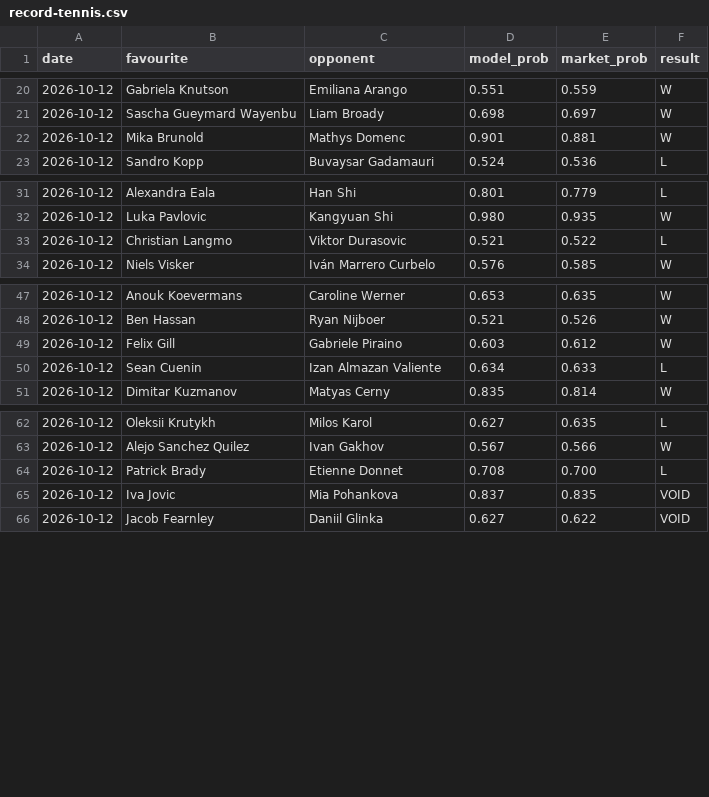
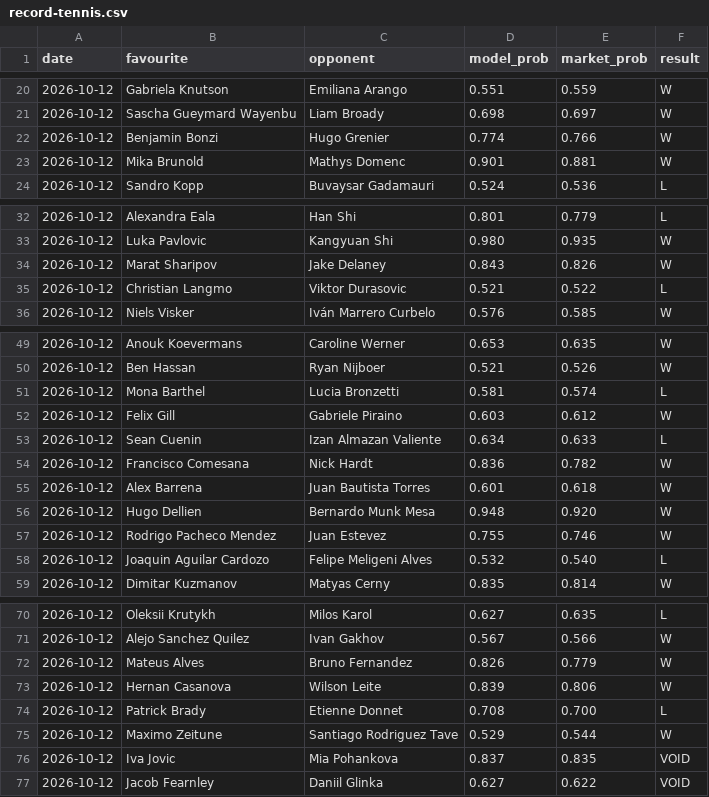
Before and after one commit to Altora-Analytics/altora-analytics, a CSV file: record-tennis.csv, drawn as a sheet; only a part is shown, gaps mark what is left out.

Commit message:
tennis record update

```diff
--- a/record-tennis.csv
+++ b/record-tennis.csv
@@ -21,2 +21,3 @@ date,favourite,opponent,model_prob,market_prob,result
 2026-10-12,Sascha Gueymard Wayenbu,Liam Broady,0.698,0.697,W
+2026-10-12,Benjamin Bonzi,Hugo Grenier,0.774,0.766,W
 2026-10-12,Mika Brunold,Mathys Domenc,0.901,0.881,W
@@ -32,2 +33,3 @@ date,favourite,opponent,model_prob,market_prob,result
 2026-10-12,Luka Pavlovic,Kangyuan Shi,0.980,0.935,W
+2026-10-12,Marat Sharipov,Jake Delaney,0.843,0.826,W
 2026-10-12,Christian Langmo,Viktor Durasovic,0.521,0.522,L
@@ -48,4 +50,10 @@ date,favourite,opponent,model_prob,market_prob,result
 2026-10-12,Ben Hassan,Ryan Nijboer,0.521,0.526,W
+2026-10-12,Mona Barthel,Lucia Bronzetti,0.581,0.574,L
 2026-10-12,Felix Gill,Gabriele Piraino,0.603,0.612,W
 2026-10-12,Sean Cuenin,Izan Almazan Valiente,0.634,0.633,L
+2026-10-12,Francisco Comesana,Nick Hardt,0.836,0.782,W
+2026-10-12,Alex Barrena,Juan Bautista Torres,0.601,0.618,W
+2026-10-12,Hugo Dellien,Bernardo Munk Mesa,0.948,0.920,W
+2026-10-12,Rodrigo Pacheco Mendez,Juan Estevez,0.755,0.746,W
+2026-10-12,Joaquin Aguilar Cardozo,Felipe Meligeni Alves,0.532,0.540,L
 2026-10-12,Dimitar Kuzmanov,Matyas Cerny,0.835,0.814,W
@@ -63,3 +71,6 @@ date,favourite,opponent,model_prob,market_prob,result
 2026-10-12,Alejo Sanchez Quilez,Ivan Gakhov,0.567,0.566,W
+2026-10-12,Mateus Alves,Bruno Fernandez,0.826,0.779,W
+2026-10-12,Hernan Casanova,Wilson Leite,0.839,0.806,W
 2026-10-12,Patrick Brady,Etienne Donnet,0.708,0.700,L
+2026-10-12,Maximo Zeitune,Santiago Rodriguez Tave,0.529,0.544,W
 2026-10-12,Iva Jovic,Mia Pohankova,0.837,0.835,VOID
```
Also changed, not shown: 1 other file.
